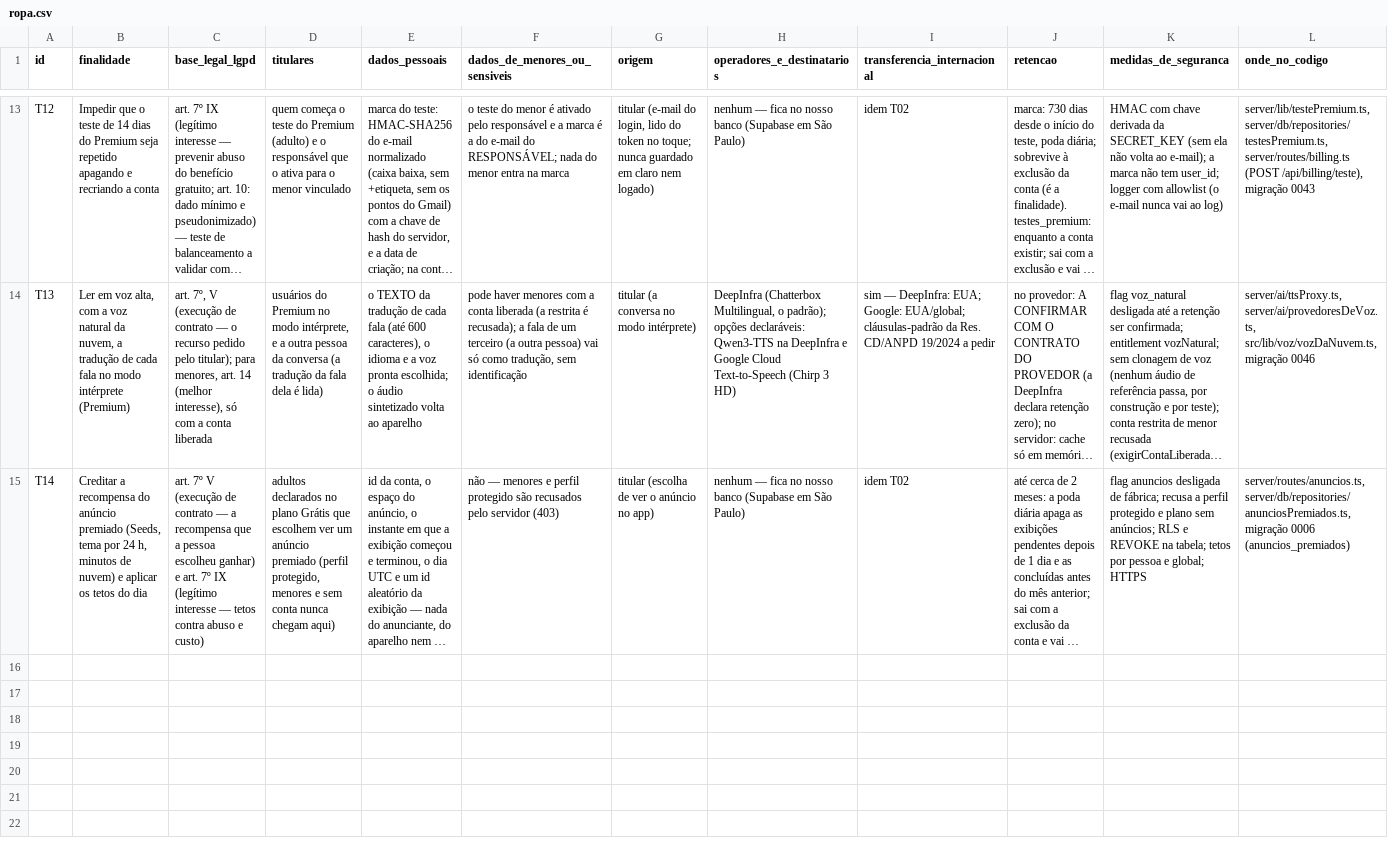
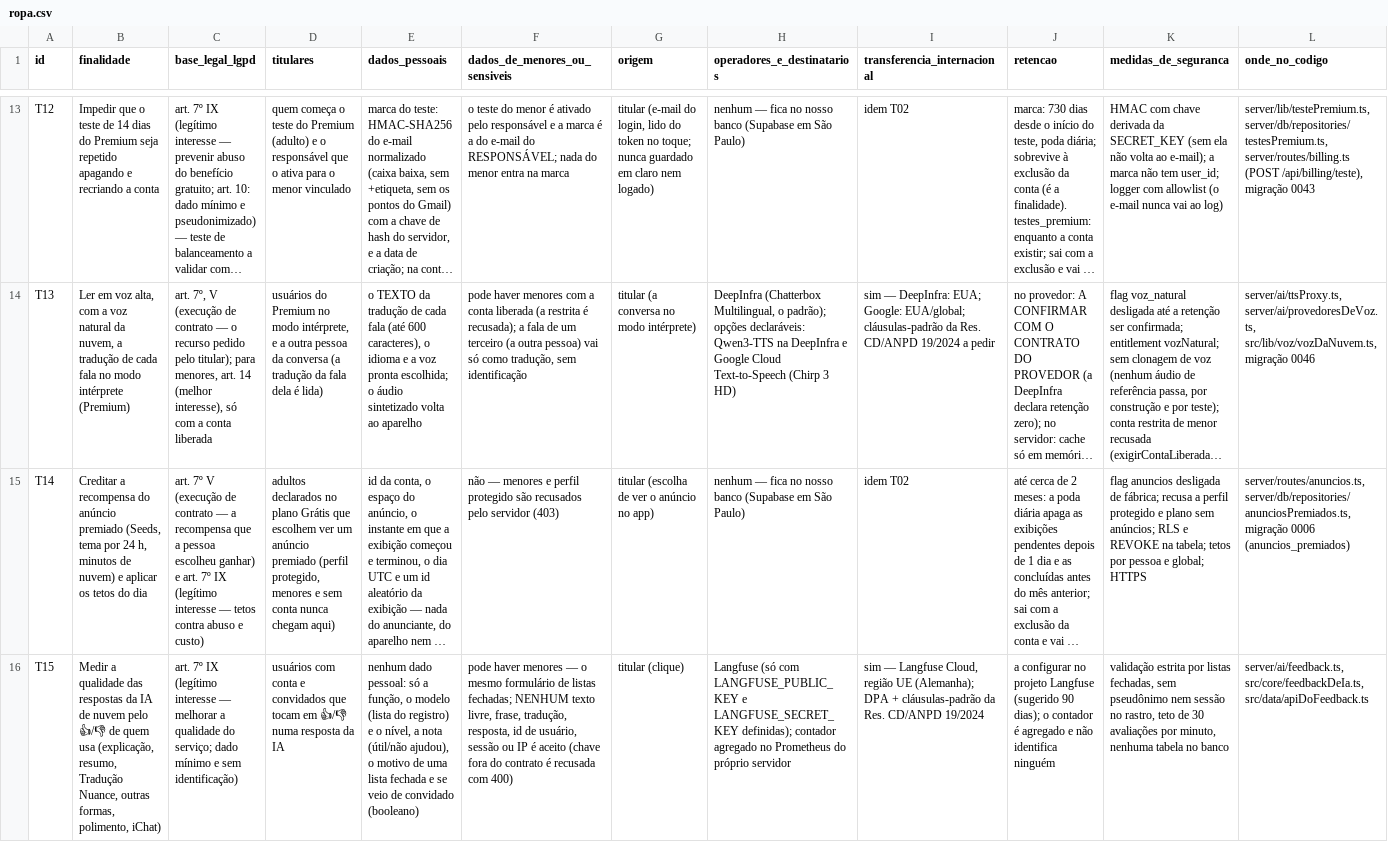
Before and after one commit to GuilhermeLVL/babel-play, a CSV file: docs/lgpd/ropa.csv, drawn as a sheet; only a part is shown, gaps mark what is left out; long unchanged cells end in …; the diff names each change by its address in the sheet, - before the commit and + after, or states it on an @@ line.

```diff
--- a/docs/lgpd/ropa.csv
+++ b/docs/lgpd/ropa.csv
+row 16: T15 | Medir a qualidade das respostas da IA de nuvem pelo 👍/👎 de quem usa (explicação, resumo, Tradução Nuance, outras formas, polimento, iChat) | art. 7º IX (legítimo interesse — melhorar a qualidade do serviço; dado mínimo e sem identificação) | usuários com conta e convidados que tocam em 👍/👎 numa resposta da IA | nenhum dado pessoal: só a função, o modelo (lista do registro) e o nível, a nota (útil/não ajudou), o motivo de uma lista fechada e se veio de convidado (booleano) | pode haver menores — o mesmo formulário de listas fechadas; NENHUM texto livre, frase, tradução, resposta, id de usuário, sessão ou IP é aceito (chave fora do contrato é recusada com 400) | titular (clique) | Langfuse (só com LANGFUSE_PUBLIC_KEY e LANGFUSE_SECRET_KEY definidas); contador agregado no Prometheus do próprio servidor | sim — Langfuse Cloud, região UE (Alemanha); DPA + cláusulas-padrão da Res. CD/ANPD 19/2024 | a configurar no projeto Langfuse (sugerido 90 dias); o contador é agregado e não identifica ninguém | validação estrita por listas fechadas, sem pseudônimo nem sessão no rastro, teto de 30 avaliações por minuto, nenhuma tabela no banco | server/ai/feedback.ts, src/core/feedbackDeIa.ts, src/data/apiDoFeedback.ts
```
Also changed, not shown: 14 other files.
